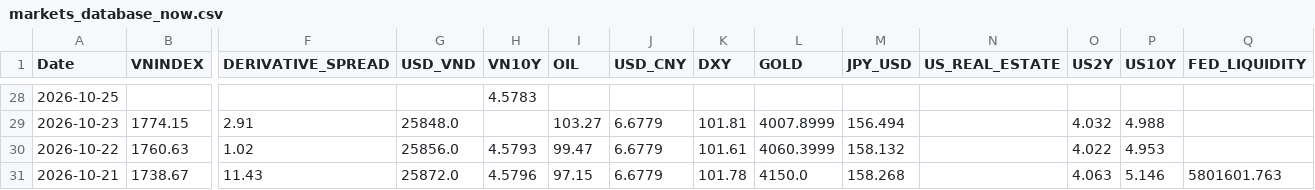
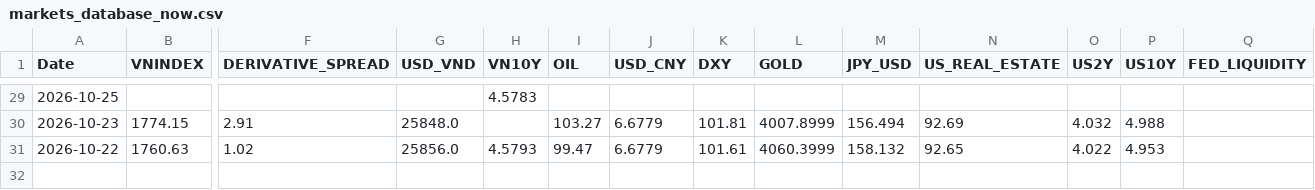
Before and after one commit to baoduonght/vnindexcycle, a CSV file: data/markets_database_now.csv, drawn as a sheet; only a part is shown, gaps mark what is left out; removed rows and columns are numbered as before the commit, all else as after; rows hold the shown columns only; the diff covers the shown part only; the diff names each change by its address in the sheet, - before the commit and + after, or states it on an @@ line.

```diff
--- a/data/markets_database_now.csv
+++ b/data/markets_database_now.csv
-N30 (US_REAL_ESTATE): (empty)
+N30 (US_REAL_ESTATE): 92.69
-N31 (US_REAL_ESTATE): (empty)
+N31 (US_REAL_ESTATE): 92.65
-row 31: 2026-10-21 | 1738.67 | 11.43 | 25872.0 | 4.5796 | 97.15 | 6.6779 | 101.78 | 4150.0 | 158.268 |  | 4.063 | 5.146 | 5801601.763
```
Also changed, not shown: 1 added row and 29 edited cells elsewhere in this file, data/vn_markets_database10years.csv, 2 other files.
